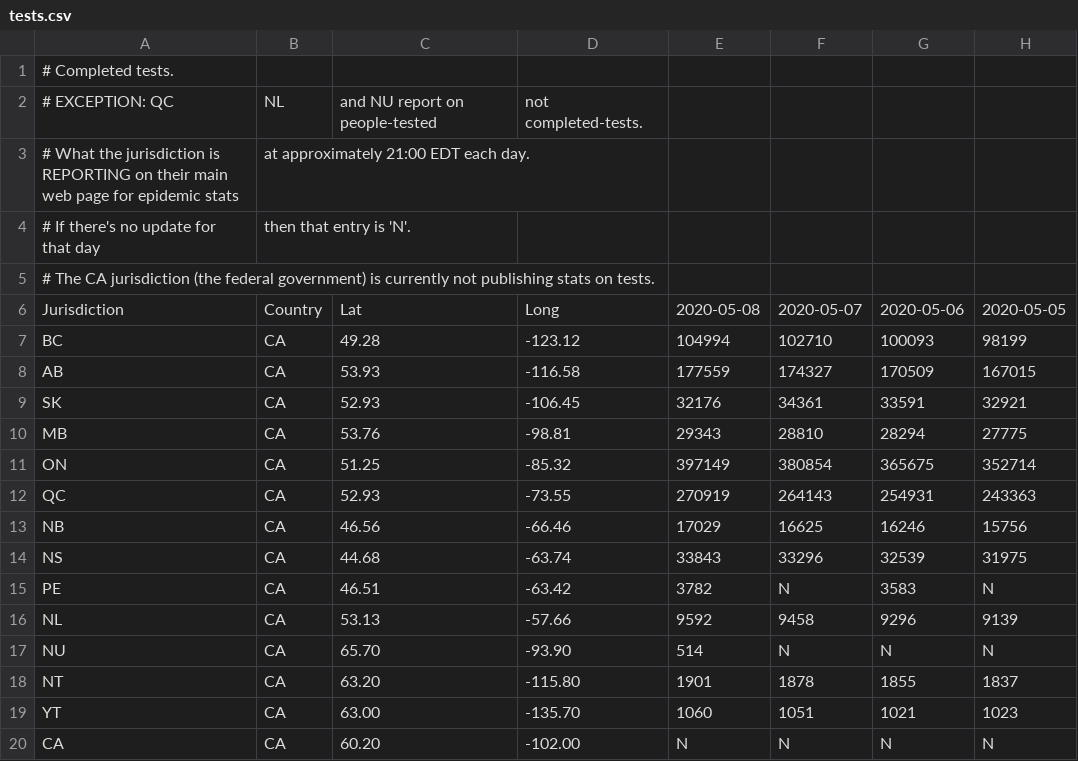
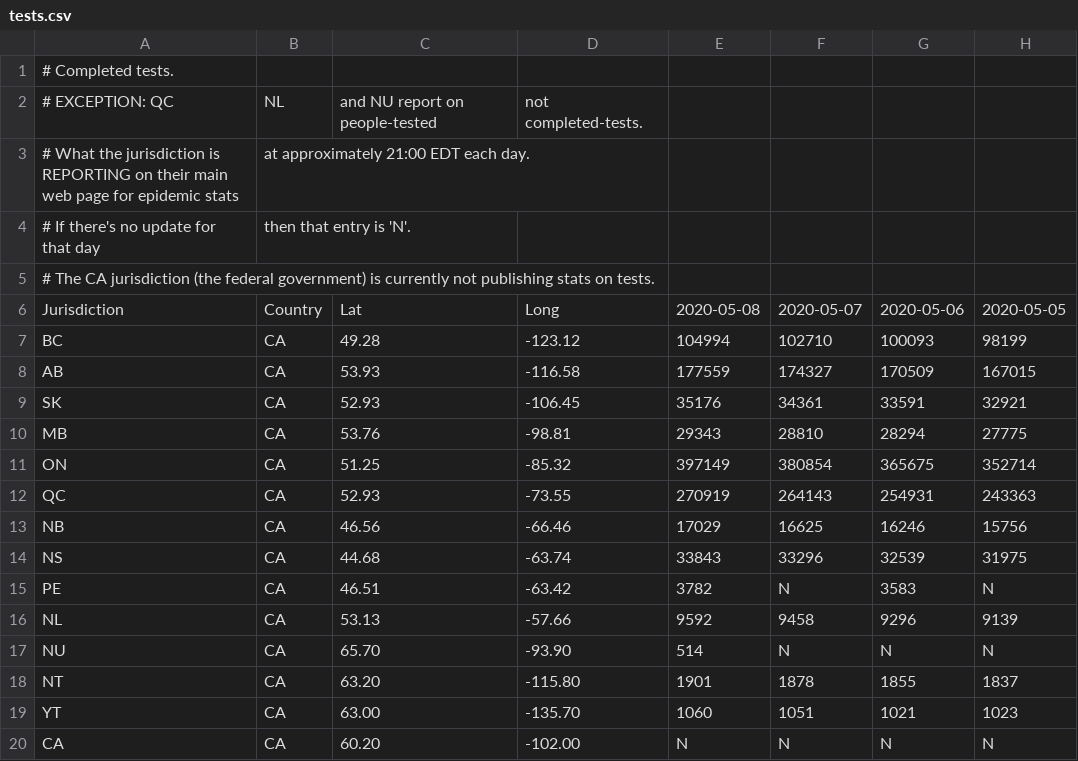
Before and after one commit to johanley/covid-19-canada, a CSV file: data/csv/tests.csv, drawn as a sheet; only a part is shown; the diff names each change by its address in the sheet, - before the commit and + after, or states it on an @@ line.

Commit message:
Data 2020-05-08

```diff
--- a/data/csv/tests.csv
+++ b/data/csv/tests.csv
-E9: 32176
+E9: 35176
```
Also changed, not shown: 4 other files.
